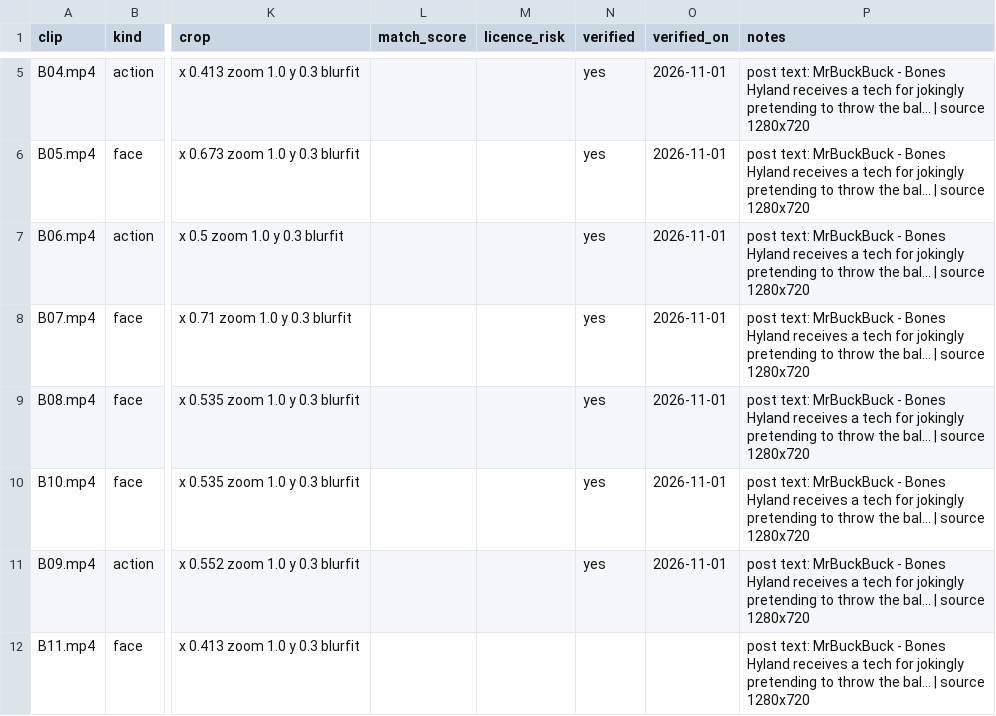
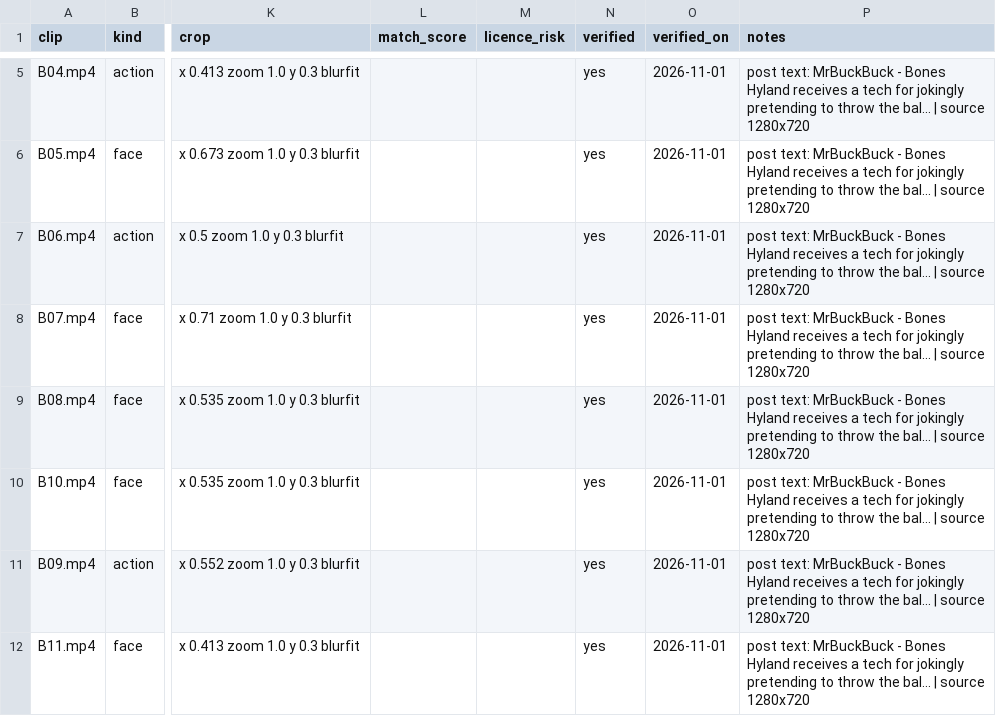
Before and after one commit to shsdhd99-netizen/metasports-shorts, a CSV file: Productions/MetaSports/2026-10-27 73 Bones Hyland Got A Technical For A Fake Throw/sources.csv, drawn as a sheet; only a part is shown, gaps mark what is left out; the diff names each change by its address in the sheet, - before the commit and + after, or states it on an @@ line.

```diff
--- a/Productions/MetaSports/2026-10-27 73 Bones Hyland Got A Technical For A Fake Throw/sources.csv
+++ b/Productions/MetaSports/2026-10-27 73 Bones Hyland Got A Technical For A Fake Throw/sources.csv
-N12 (verified): (empty)
+N12 (verified): yes
-O12 (verified_on): (empty)
+O12 (verified_on): 2026-11-01
```
